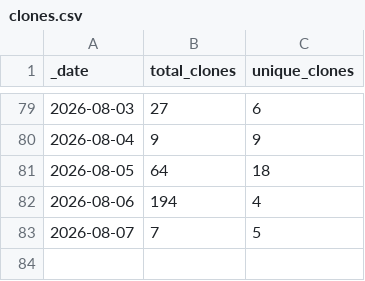
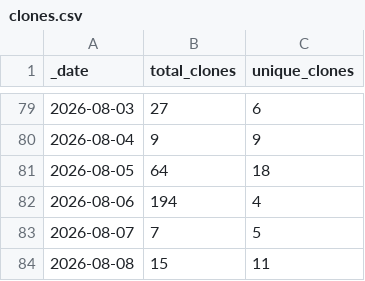
Before and after one commit to NOAA-GFDL/MDTF-diagnostics, a CSV file: traffic/clones.csv, drawn as a sheet; only a part is shown, gaps mark what is left out; the diff names each change by its address in the sheet, - before the commit and + after, or states it on an @@ line.

```diff
--- a/traffic/clones.csv
+++ b/traffic/clones.csv
+row 84: 2026-08-08 | 15 | 11
```
Also changed, not shown: traffic/views.csv, 1 other file.
